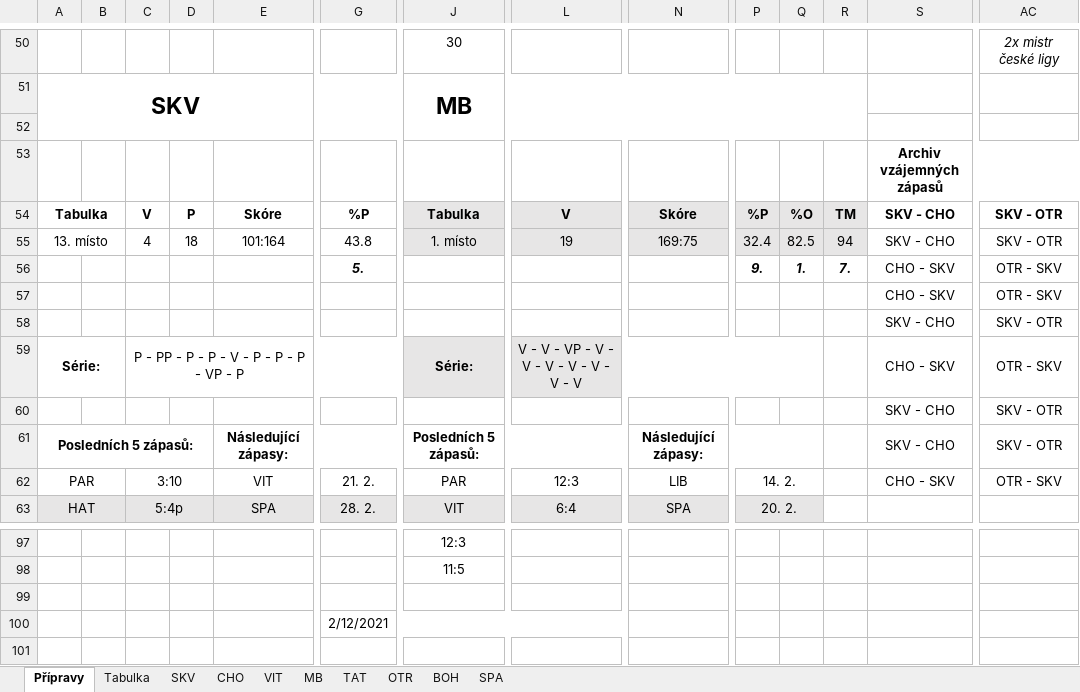
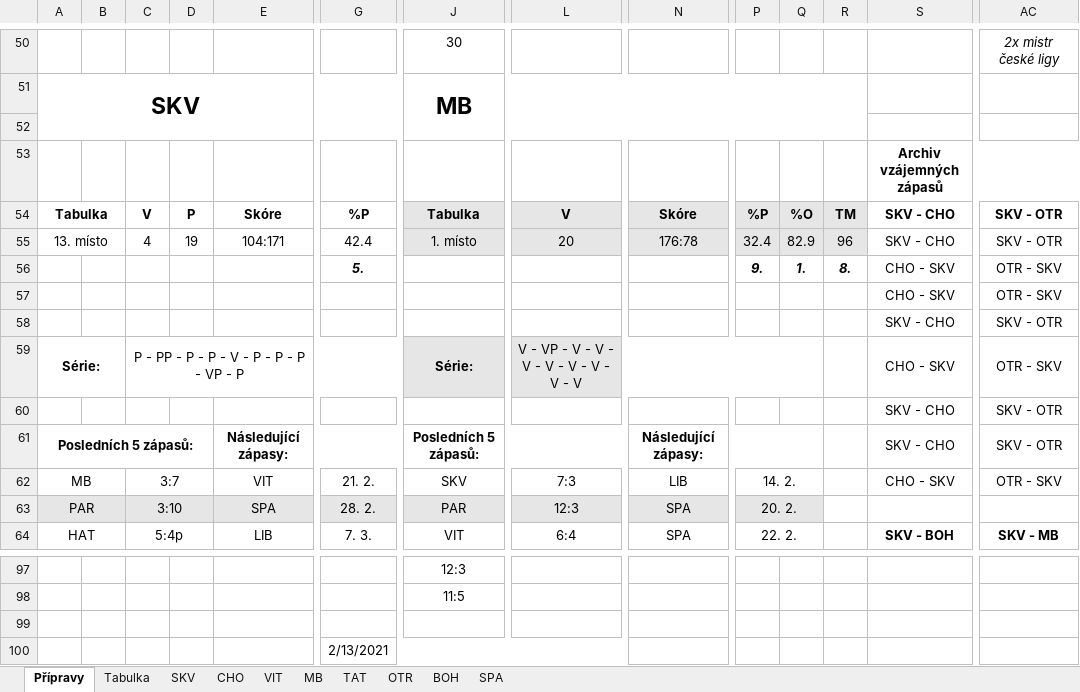
Before and after one commit to klimarichard/ceskyflorbal, an Excel workbook: priprava_2021.xlsm, sheet Přípravy, drawn as a sheet; only a part is shown, gaps mark what is left out; values as stored, in another font and other column widths than the file's, no borders; conditional formats not drawn; addresses are those after the commit; rows hold the shown columns only; the diff covers the shown part only; the diff names each change by its address in the sheet, - before the commit and + after, or states it on an @@ line.

```diff
--- a/priprava_2021.xlsm (sheet Přípravy)
+++ b/priprava_2021.xlsm (sheet Přípravy)
-D55: 18
+D55: 19
-E55: 101:164
+E55: 104:171
-G55: 43.8
+G55: 42.4
-L55: 19
+L55: 20
-N55: 169:75
+N55: 176:78
-Q55: 82.5
+Q55: 82.9
-R55: 94
+R55: 96
-R56: 7.
+R56: 8.
-L59: V - V - VP - V - V - V - V - V - V - V
+L59: V - VP - V - V - V - V - V - V - V - V
-A62: PAR
+A62: MB
-C62: 3:10
+C62: 3:7
-J62: PAR
+J62: SKV
-L62: 12:3
+L62: 7:3
+row 63: PAR |  | 3:10 |  | SPA | 28. 2. | PAR | 12:3 | SPA | 20. 2.
-A64:G64 fill: #E7E6E6
+A64:G64 fill: none
-E64: SPA
+E64: LIB
-G64: 28. 2.
+G64: 7. 3.
-J64:Q64 fill: #E7E6E6
+J64:Q64 fill: none
-P64: 20. 2.
+P64: 22. 2.
-S64: (empty)
+S64: SKV - BOH
+S64:Z64 merged
-AC64: (empty)
+AC64: SKV - MB
+AC64:AJ64 merged
-G100: 2/12/2021
+G100: 2/13/2021
```
Also changed, not shown: 1 removed row, 145 edited cells, cell formats and merged cells elsewhere in this sheet, sheet SPA, sheet OTR, sheet Tabulka, sheet VIT, sheet MB, sheet SKV, 3 more sheets, formulas that keep their value, hidden cells.
